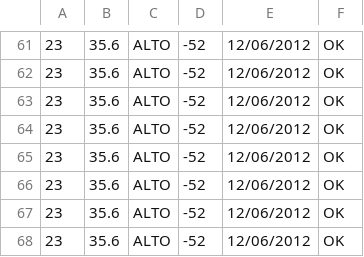
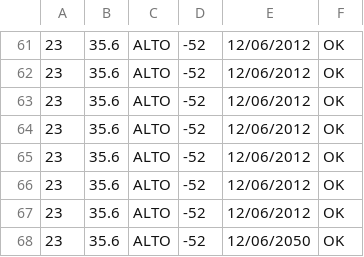
Before and after one commit to c0sme/csvparser, a CSV file: data.csv, drawn as a sheet; only a part is shown, gaps mark what is left out.

Commit message:
Update data.csv
cambiado 2050

```diff
--- a/data.csv
+++ b/data.csv
@@ -67,2 +67,2 @@
 23,35.6,ALTO,-52,12/06/2012,OK
-23,35.6,ALTO,-52,12/06/2012,OK
+23,35.6,ALTO,-52,12/06/2050,OK
```
